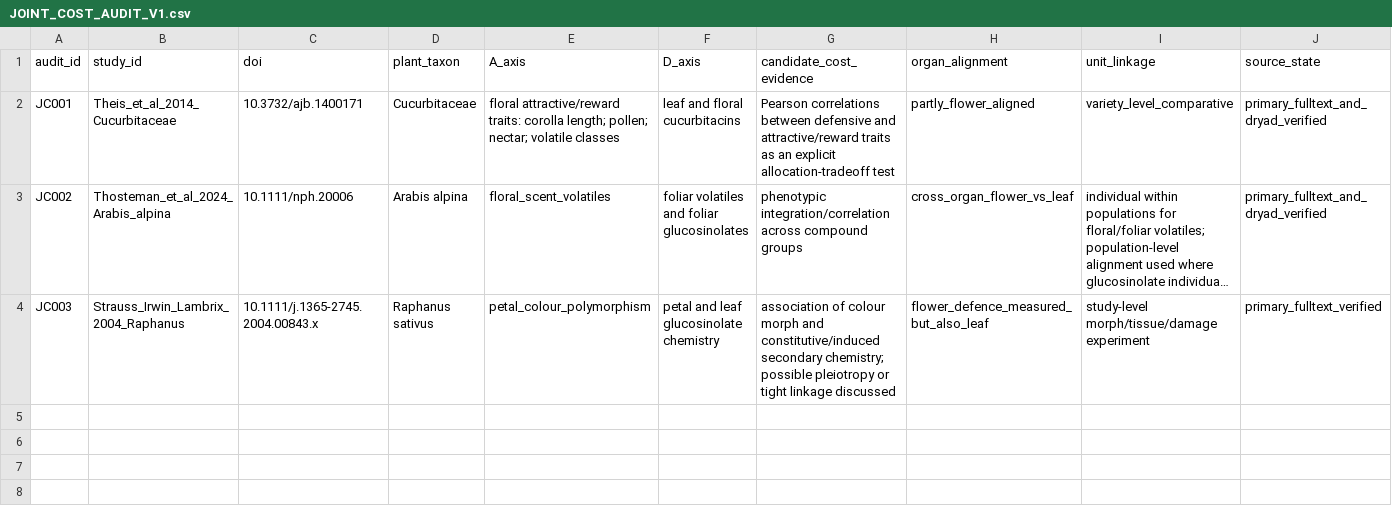
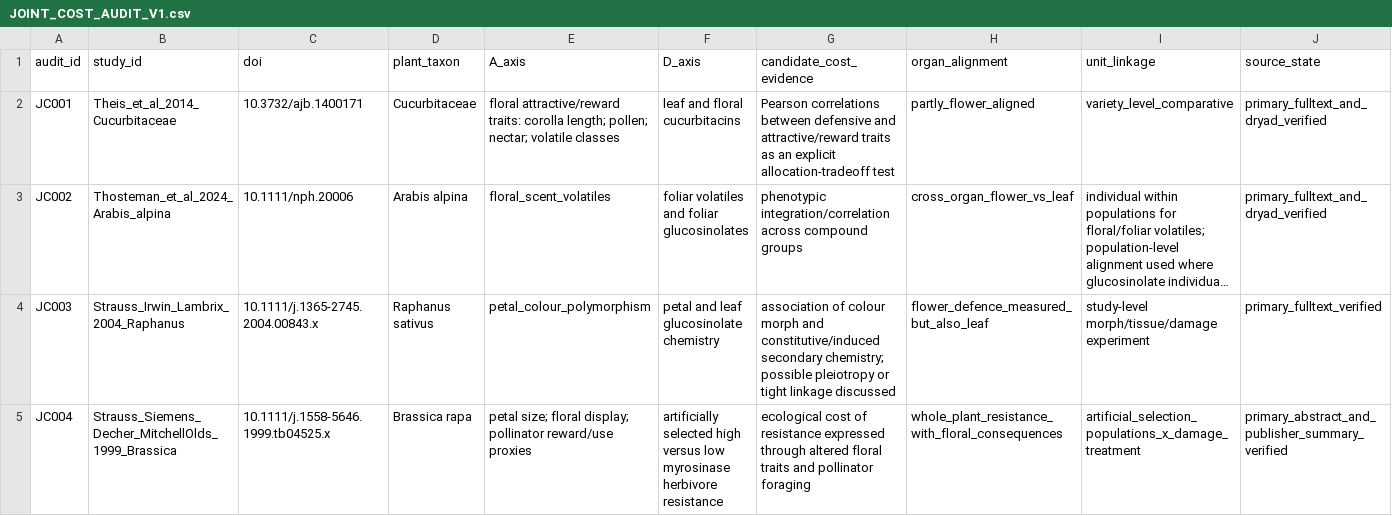
Before and after one commit to zuizui0223/bita, a CSV file: empirical/mechanism_pattern_synthesis/JOINT_COST_AUDIT_V1.csv, drawn as a sheet; only a part is shown; long unchanged cells end in …; rows hold the shown columns only; the diff names each change by its address in the sheet, - before the commit and + after, or states it on an @@ line.

Commit message:
[evidence] separate ecological resistance cost from direct joint cost

```diff
--- a/empirical/mechanism_pattern_synthesis/JOINT_COST_AUDIT_V1.csv
+++ b/empirical/mechanism_pattern_synthesis/JOINT_COST_AUDIT_V1.csv
+row 5: JC004 | Strauss_Siemens_Decher_MitchellOlds_1999_Brassica | 10.1111/j.1558-5646.1999.tb04525.x | Brassica rapa | petal size; floral display; pollinator reward/use proxies | artificially selected high versus low myrosinase herbivore resistance | ecological cost of resistance expressed through altered floral traits and pollinator foraging | whole_plant_resistance_with_floral_consequences | artificial_selection_populations_x_damage_treatment | primary_abstract_and_publisher_summary_verified
```
